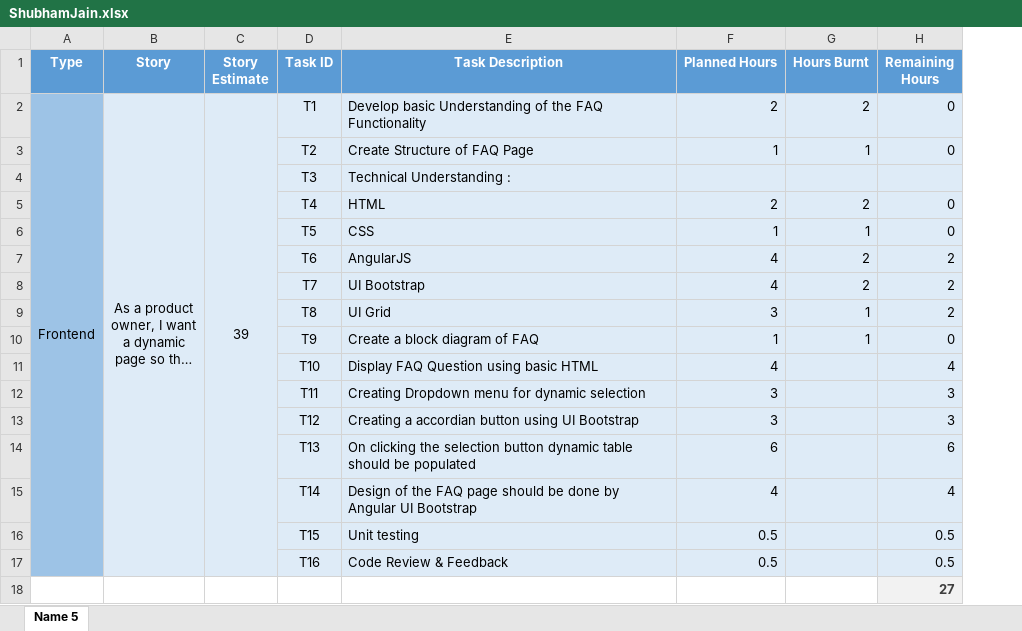
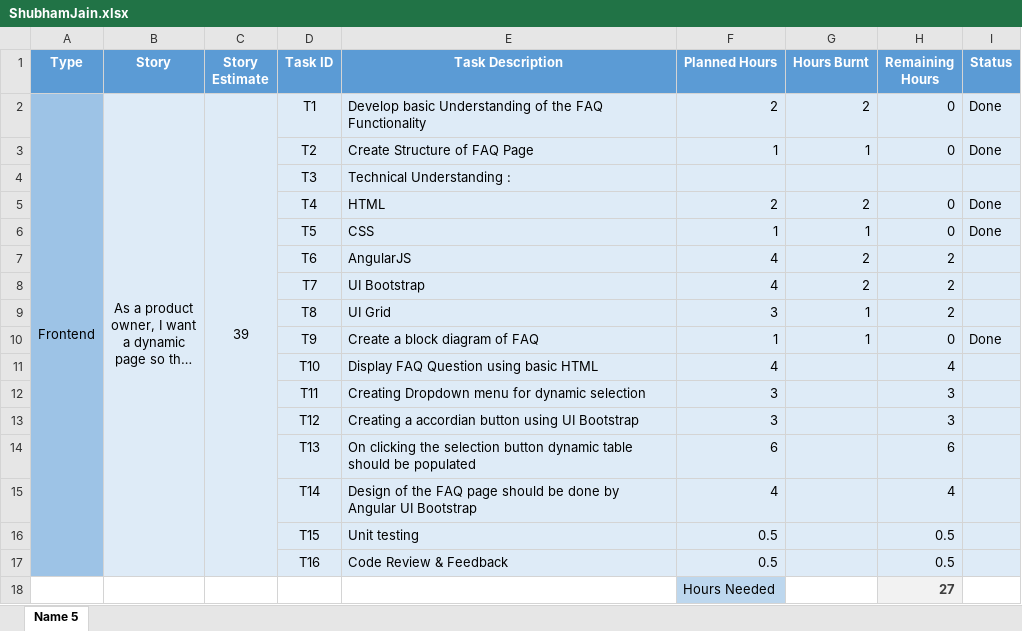
Before and after one commit to SmaltAndBeryl/Internship_2017, an Excel workbook: TeamDetails/TasksBreakDown/ShubhamJain.xlsx, sheet Name 5, drawn as a sheet; long unchanged cells end in …; values as stored, in another font and other column widths than the file's, no borders; the diff names each change by its address in the sheet, - before the commit and + after, or states it on an @@ line.

Commit message:
Author                       :Shubham Jain Task                         :Track the hour burnt to implement the story assigned in Sprint-2 File Modified                :ShubhamJain.xlsx

```diff
--- a/TeamDetails/TasksBreakDown/ShubhamJain.xlsx (sheet Name 5)
+++ b/TeamDetails/TasksBreakDown/ShubhamJain.xlsx (sheet Name 5)
+column I (Status), rows 2-10: Done | Done |  | Done | Done |  |  |  | Done
-F18 (Planned Hours): (empty)
+F18 (Planned Hours): Hours Needed
-F18 fill: none
+F18 fill: #BDD7EE
```
